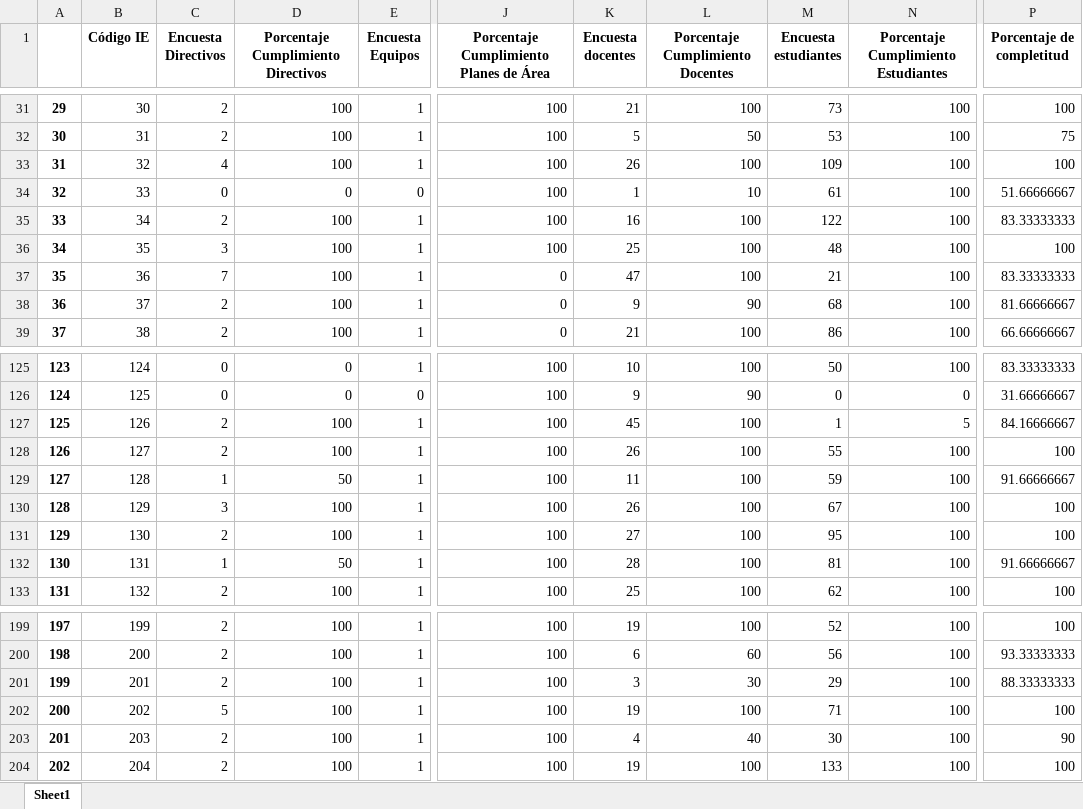
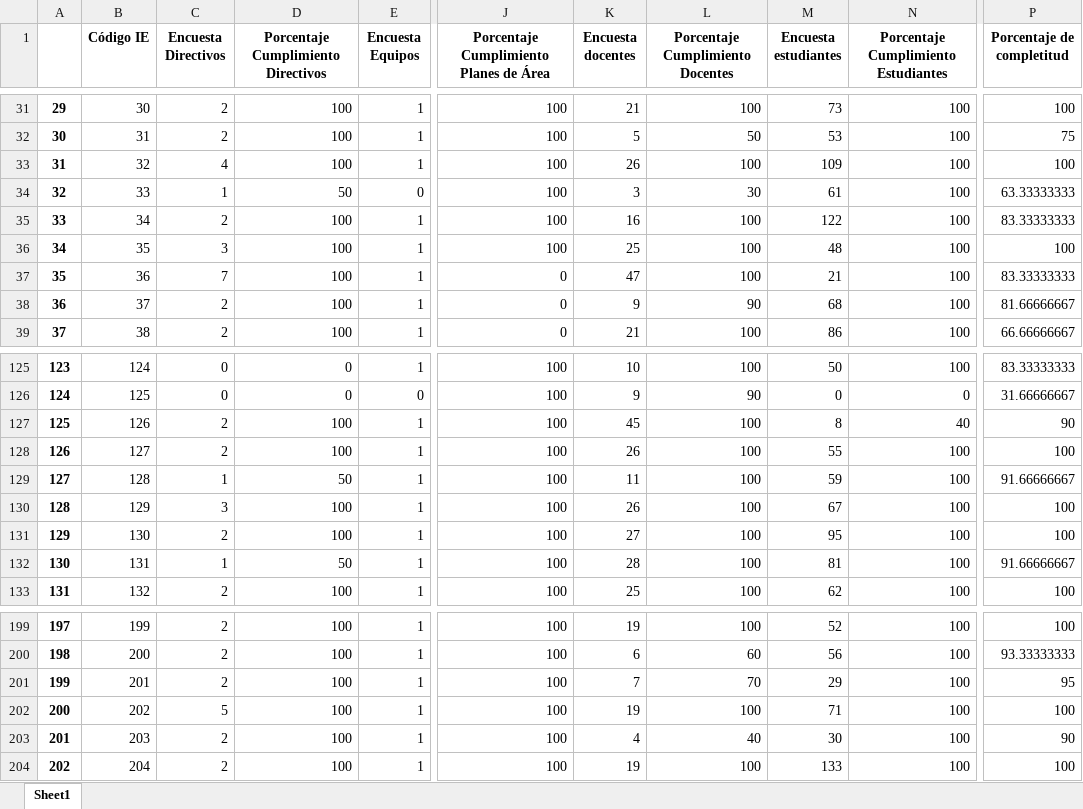
Before and after one commit to Grupo-Informatica-Educativa/CFK2022, an Excel workbook: data/descargables/Instrumentos_DetalleCFK.xlsx, sheet Sheet1, drawn as a sheet; only a part is shown, gaps mark what is left out; values as stored, in another font and other column widths than the file's, no borders; the diff names each change by its address in the sheet, - before the commit and + after, or states it on an @@ line.

```diff
--- a/data/descargables/Instrumentos_DetalleCFK.xlsx (sheet Sheet1)
+++ b/data/descargables/Instrumentos_DetalleCFK.xlsx (sheet Sheet1)
-C34 (Encuesta Directivos): 0
+C34 (Encuesta Directivos): 1
-D34: 0
+D34: 50
-K34 (Encuesta docentes): 1
+K34 (Encuesta docentes): 3
-L34 (Porcentaje Cumplimiento Docentes): 10
+L34 (Porcentaje Cumplimiento Docentes): 30
-P34 (Porcentaje de completitud): 51.66666667
+P34 (Porcentaje de completitud): 63.33333333
-M127 (Encuesta estudiantes): 1
+M127 (Encuesta estudiantes): 8
-N127: 5
+N127: 40
-P127 (Porcentaje de completitud): 84.16666667
+P127 (Porcentaje de completitud): 90
-K201 (Encuesta docentes): 3
+K201 (Encuesta docentes): 7
-L201 (Porcentaje Cumplimiento Docentes): 30
+L201 (Porcentaje Cumplimiento Docentes): 70
-P201 (Porcentaje de completitud): 88.33333333
+P201 (Porcentaje de completitud): 95
```
Also changed, not shown: data/descargables/DirectivosCFK.xlsx, data/descargables/InstrumentosCFK.xlsx, 12 other files.
